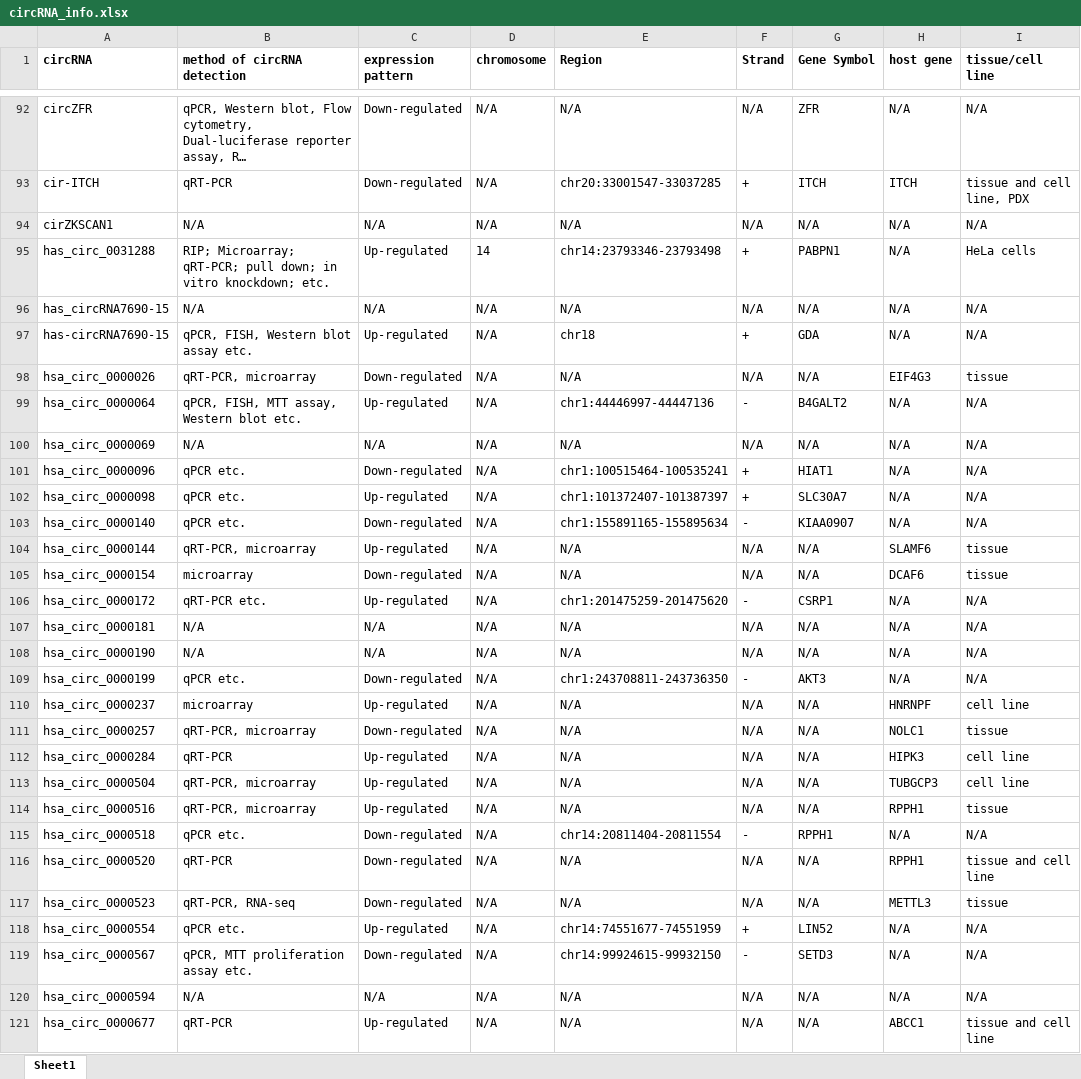
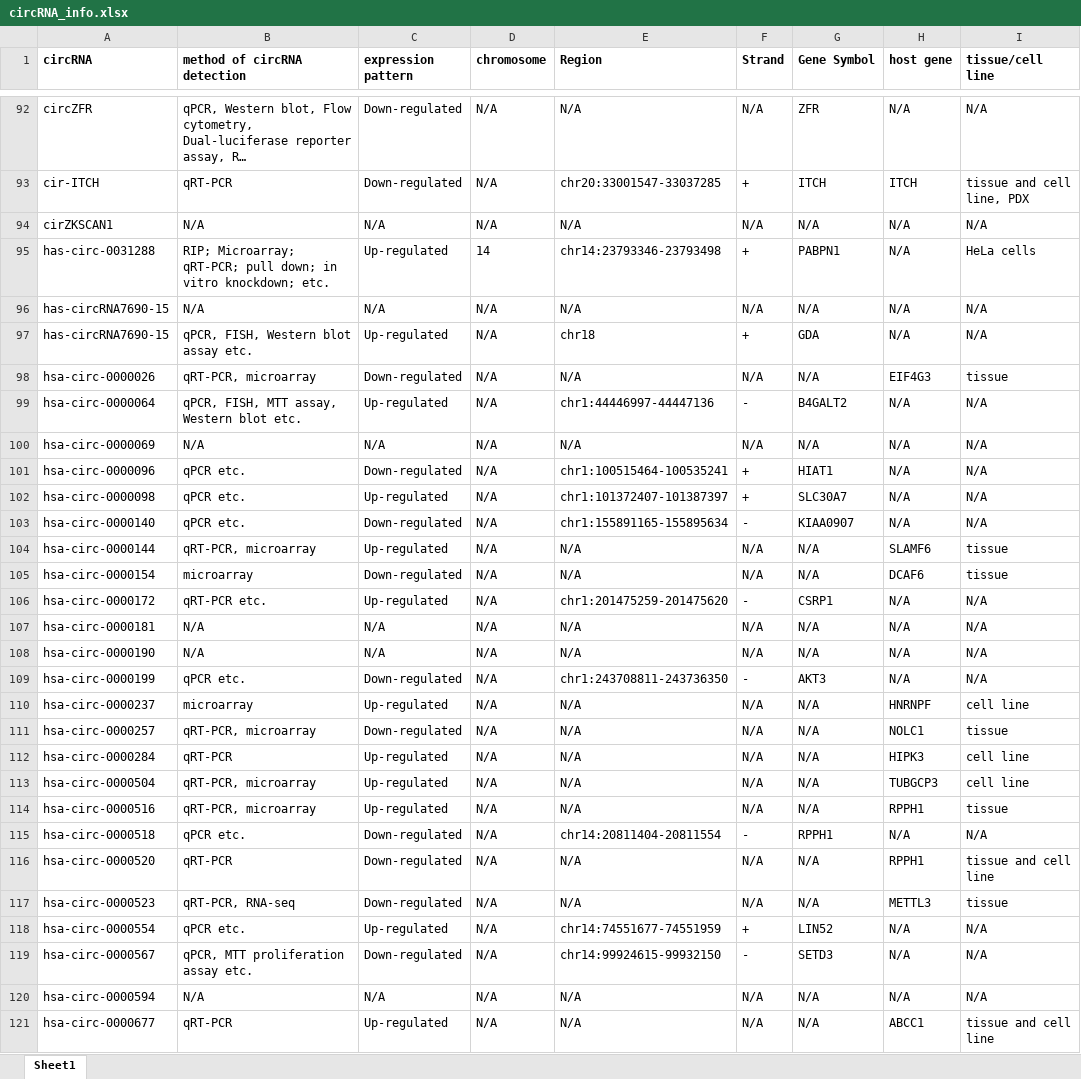
Before and after one commit to hzwsnbb666/circR2Cancer, an Excel workbook: cirRNA/cirRNAInfo/static/table/circRNA_info.xlsx, sheet Sheet1, drawn as a sheet; only a part is shown, gaps mark what is left out; long unchanged cells end in …; values as stored, in another font and other column widths than the file's, no borders; the diff covers the shown part only; the diff names each change by its address in the sheet, - before the commit and + after, or states it on an @@ line.

```diff
--- a/cirRNA/cirRNAInfo/static/table/circRNA_info.xlsx (sheet Sheet1)
+++ b/cirRNA/cirRNAInfo/static/table/circRNA_info.xlsx (sheet Sheet1)
-A95 (circRNA): has_circ_0031288
+A95 (circRNA): has-circ-0031288
-A96 (circRNA): has_circRNA7690-15
+A96 (circRNA): has-circRNA7690-15
-A98 (circRNA): hsa_circ_0000026
+A98 (circRNA): hsa-circ-0000026
-A99 (circRNA): hsa_circ_0000064
+A99 (circRNA): hsa-circ-0000064
-A100 (circRNA): hsa_circ_0000069
+A100 (circRNA): hsa-circ-0000069
-A101 (circRNA): hsa_circ_0000096
+A101 (circRNA): hsa-circ-0000096
-A102 (circRNA): hsa_circ_0000098
+A102 (circRNA): hsa-circ-0000098
-A103 (circRNA): hsa_circ_0000140
+A103 (circRNA): hsa-circ-0000140
-A104 (circRNA): hsa_circ_0000144
+A104 (circRNA): hsa-circ-0000144
-A105 (circRNA): hsa_circ_0000154
+A105 (circRNA): hsa-circ-0000154
-A106 (circRNA): hsa_circ_0000172
+A106 (circRNA): hsa-circ-0000172
-A107 (circRNA): hsa_circ_0000181
+A107 (circRNA): hsa-circ-0000181
-A108 (circRNA): hsa_circ_0000190
+A108 (circRNA): hsa-circ-0000190
-A109 (circRNA): hsa_circ_0000199
+A109 (circRNA): hsa-circ-0000199
-A110 (circRNA): hsa_circ_0000237
+A110 (circRNA): hsa-circ-0000237
-A111 (circRNA): hsa_circ_0000257
+A111 (circRNA): hsa-circ-0000257
-A112 (circRNA): hsa_circ_0000284
+A112 (circRNA): hsa-circ-0000284
-A113 (circRNA): hsa_circ_0000504
+A113 (circRNA): hsa-circ-0000504
-A114 (circRNA): hsa_circ_0000516
+A114 (circRNA): hsa-circ-0000516
-A115 (circRNA): hsa_circ_0000518
+A115 (circRNA): hsa-circ-0000518
-A116 (circRNA): hsa_circ_0000520
+A116 (circRNA): hsa-circ-0000520
-A117 (circRNA): hsa_circ_0000523
+A117 (circRNA): hsa-circ-0000523
-A118 (circRNA): hsa_circ_0000554
+A118 (circRNA): hsa-circ-0000554
-A119 (circRNA): hsa_circ_0000567
+A119 (circRNA): hsa-circ-0000567
-A120 (circRNA): hsa_circ_0000594
+A120 (circRNA): hsa-circ-0000594
-A121 (circRNA): hsa_circ_0000677
+A121 (circRNA): hsa-circ-0000677
```
Also changed, not shown: 342 edited cells elsewhere in this sheet, cirRNA/cirRNAInfo/static/table/Cancer_info.xlsx, cirRNA/cirRNAInfo/static/table/circRNA-miRNA.xlsx, 4 other files.
